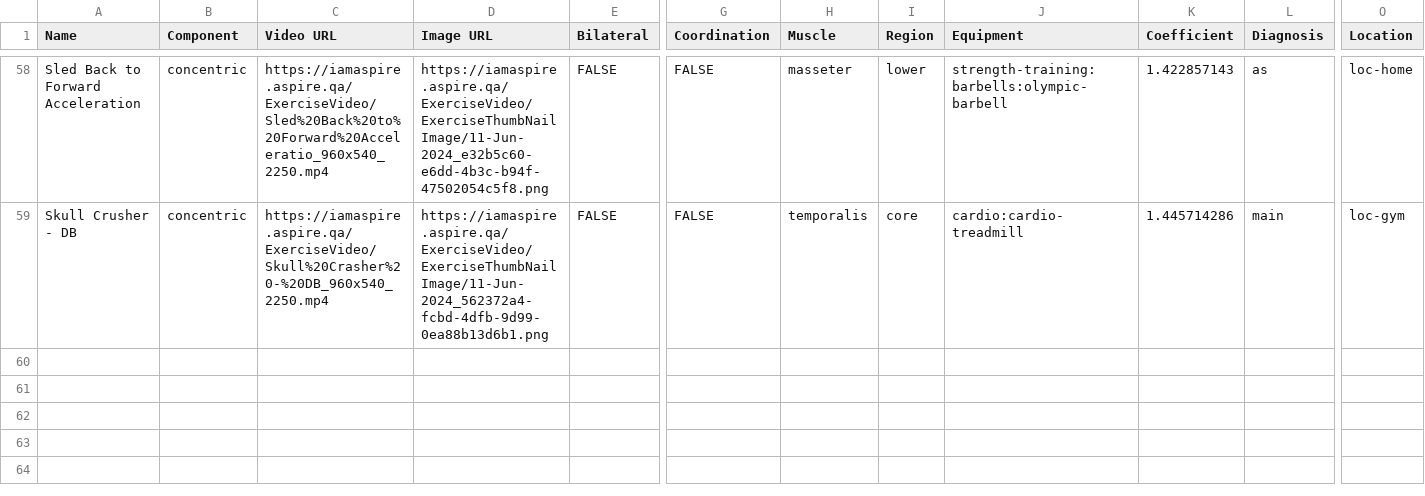
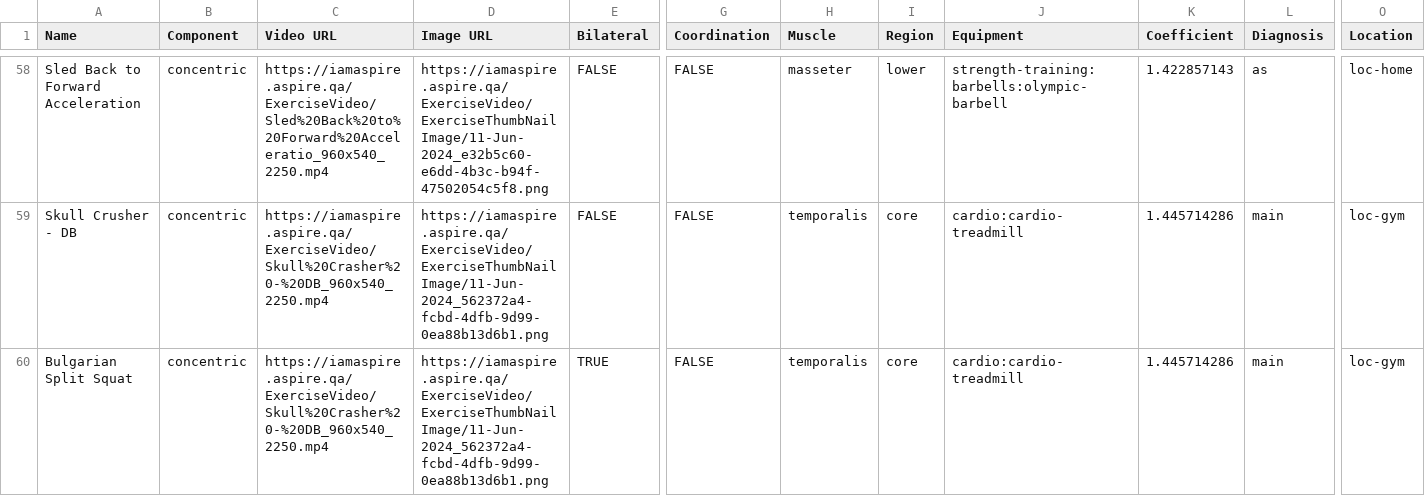
Before and after one commit to jasazupancic123/Master-Thesis, a CSV file: files/exercises.csv, drawn as a sheet; only a part is shown, gaps mark what is left out; rows hold the shown columns only; the diff names each change by its address in the sheet, - before the commit and + after, or states it on an @@ line.

```diff
--- a/files/exercises.csv
+++ b/files/exercises.csv
+row 60: Bulgarian Split Squat | concentric | https://iamaspire.aspire.qa/ExerciseVideo/Skull%20Crasher%20-%20DB_960x540_2250.mp4 | https://iamaspire.aspire.qa/ExerciseVideo/ExerciseThumbNailImage/11-Jun-2024_562372a4-fcbd-4dfb-9d99-0ea88b13d6b1.png | TRUE | FALSE | temporalis | core | cardio:cardio-treadmill | 1.445714286 | main | loc-gym
```
Also changed, not shown: 35 other files.
